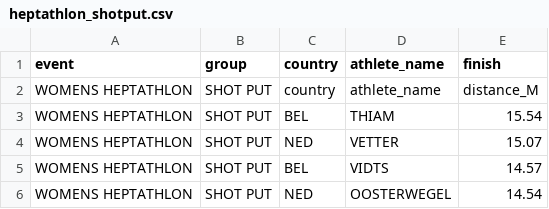
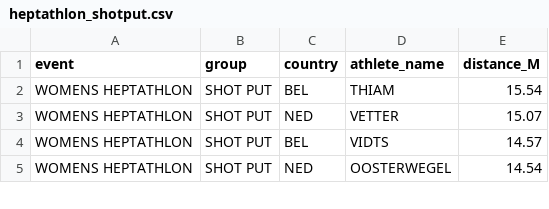
Before and after one commit to PythonCoderUnicorn/Paris2024Olympics, a CSV file: athletics/heptathlon_shotput.csv, drawn as a sheet; only a part is shown.

Commit message:
Update heptathlon_shotput.csv

```diff
--- a/athletics/heptathlon_shotput.csv
+++ b/athletics/heptathlon_shotput.csv
@@ -1,3 +1,2 @@
-event, group, country, athlete_name, finish
-WOMENS HEPTATHLON , SHOT PUT, country, athlete_name, distance_M
+event, group, country, athlete_name,  distance_M
 WOMENS HEPTATHLON , SHOT PUT, BEL, THIAM,15.54
```
